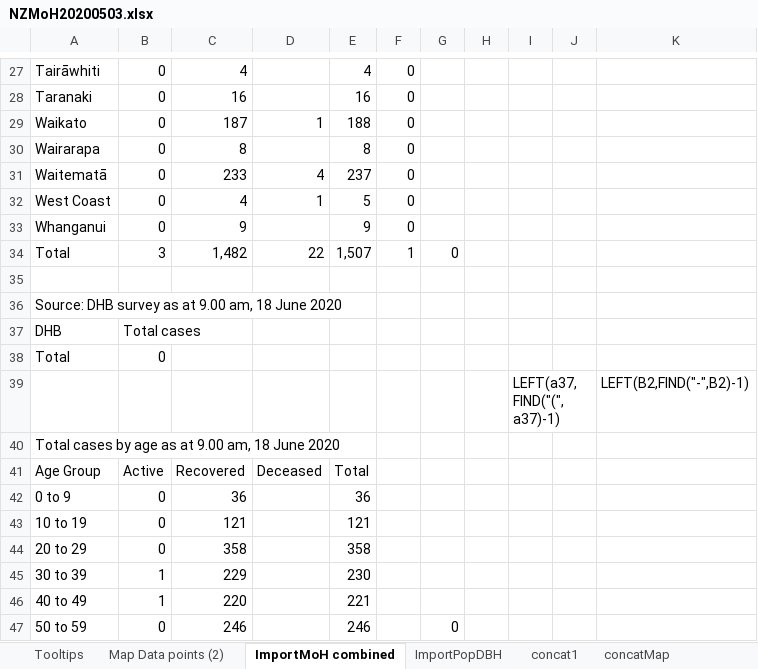
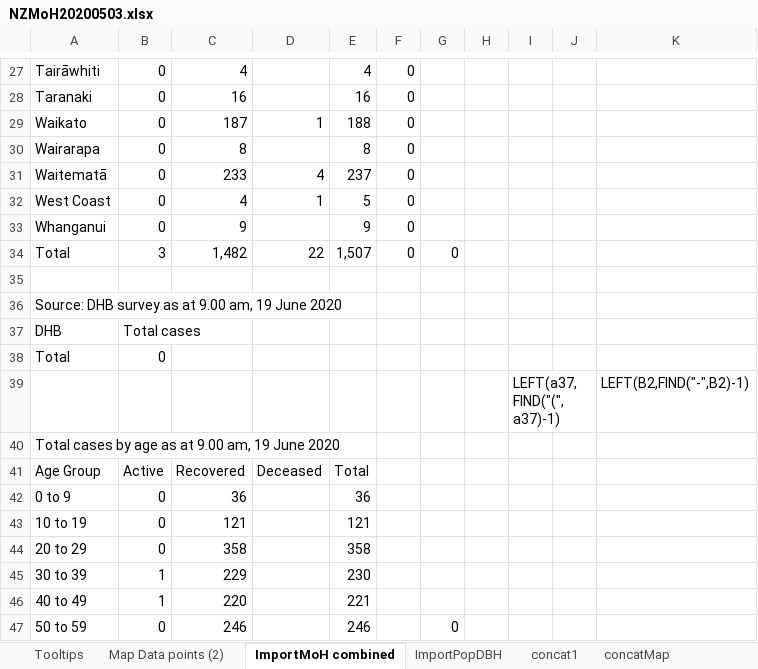
Before and after one commit to drakemax/TestGraphPage, an Excel workbook: NZMoH20200503.xlsx, sheet ImportMoH combined, drawn as a sheet; only a part is shown, gaps mark what is left out; values as stored, in another font and other column widths than the file's, no borders; the diff covers the shown part only; the diff names each change by its address in the sheet, - before the commit and + after, or states it on an @@ line.

```diff
--- a/NZMoH20200503.xlsx (sheet ImportMoH combined)
+++ b/NZMoH20200503.xlsx (sheet ImportMoH combined)
-F34: 1
+F34: 0
-A36: …9.00 am, 18 June 2020
+A36: …9.00 am, 19 June 2020
-A40: …9.00 am, 18 June 2020
+A40: …9.00 am, 19 June 2020
```
Also changed, not shown: 1 added row and 15 edited cells elsewhere in this sheet, sheet Map Data points (2), sheet Tooltips, 1 other file.
